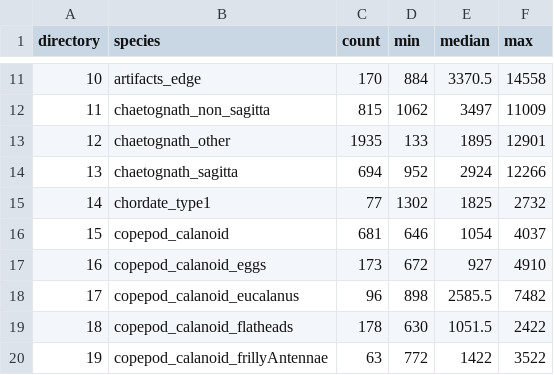
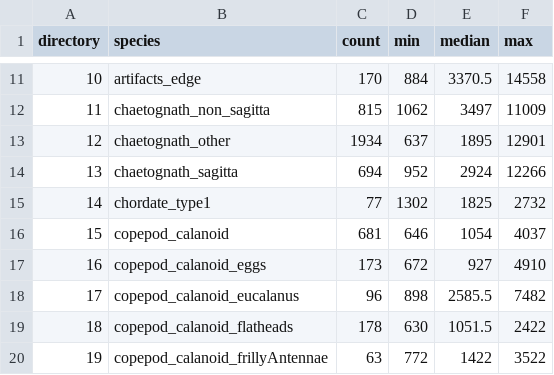
Before and after one commit to EarlGlynn/kaggle-plankton, a CSV file: 00-Plankton-Train-Directories.csv, drawn as a sheet; only a part is shown, gaps mark what is left out.

```diff
--- a/00-Plankton-Train-Directories.csv
+++ b/00-Plankton-Train-Directories.csv
@@ -12,3 +12,3 @@
 11,"chaetognath_non_sagitta",815,1062,3497,11009
-12,"chaetognath_other",1935,133,1895,12901
+12,"chaetognath_other",1934,637,1895,12901
 13,"chaetognath_sagitta",694,952,2924,12266
```
Also changed, not shown: 00-Plankton-Train-FileList.csv, 18 other files.
